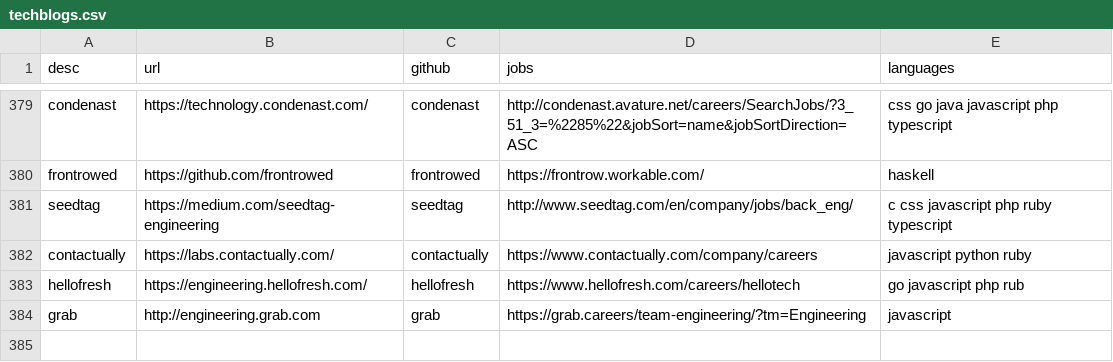
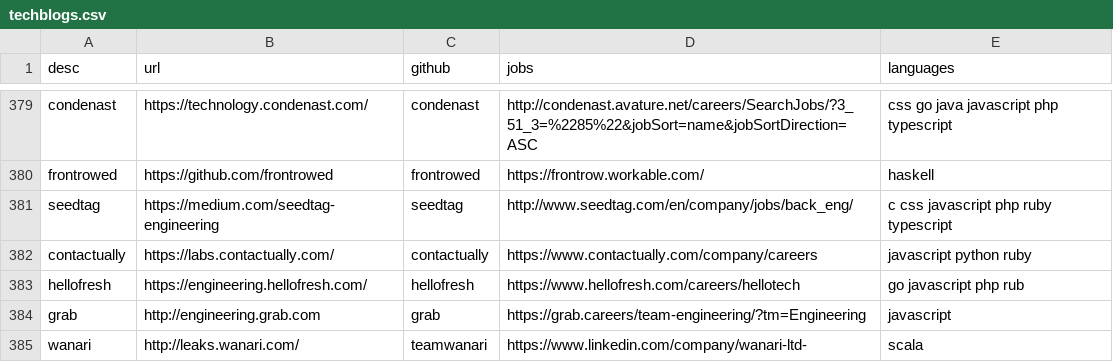
Before and after one commit to griffio/griffio.github.io, a CSV file: _data/techblogs.csv, drawn as a sheet; only a part is shown, gaps mark what is left out.

Commit message:
wanari

```diff
--- a/_data/techblogs.csv
+++ b/_data/techblogs.csv
@@ -384 +384,2 @@ hellofresh,https://engineering.hellofresh.com/,hellofresh,https://www.hellofresh
 grab,http://engineering.grab.com,grab,https://grab.careers/team-engineering/?tm=Engineering,"javascript"
+wanari,http://leaks.wanari.com/,teamwanari,https://www.linkedin.com/company/wanari-ltd-,"scala"
```
